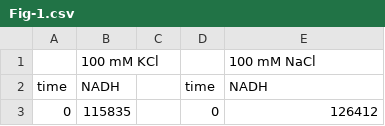
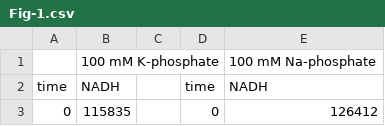
Before and after one commit to Larsfolke/Glycolysis-data, a CSV file: Fig-1.csv, drawn as a sheet; only a part is shown.

Commit message:
Update Fig-1.csv

```diff
--- a/Fig-1.csv
+++ b/Fig-1.csv
@@ -1,2 +1,2 @@
-,100 mM KCl,,,100 mM NaCl
+,100 mM K-phosphate,,,100 mM Na-phosphate
 time,NADH,,time,NADH
```
